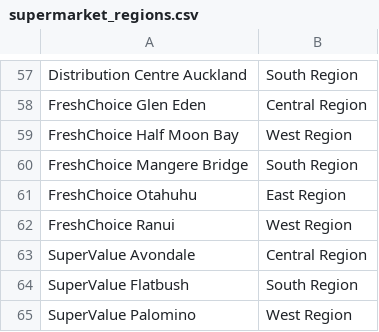
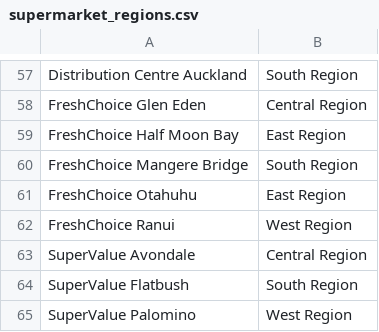
Before and after one commit to ccor065/engsci263_project2, a CSV file: assignment_resources/supermarket_regions.csv, drawn as a sheet; only a part is shown, gaps mark what is left out.

Commit message:
Changed pin colours so that each color is a different region

```diff
--- a/assignment_resources/supermarket_regions.csv
+++ b/assignment_resources/supermarket_regions.csv
@@ -58,3 +58,3 @@ Distribution Centre Auckland,South Region
 FreshChoice Glen Eden,Central Region
-FreshChoice Half Moon Bay,West Region
+FreshChoice Half Moon Bay,East Region
 FreshChoice Mangere Bridge,South Region
```
Also changed, not shown: stores_df.csv, 9 other files.
